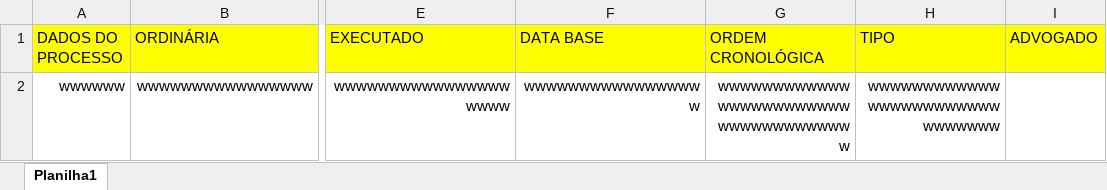
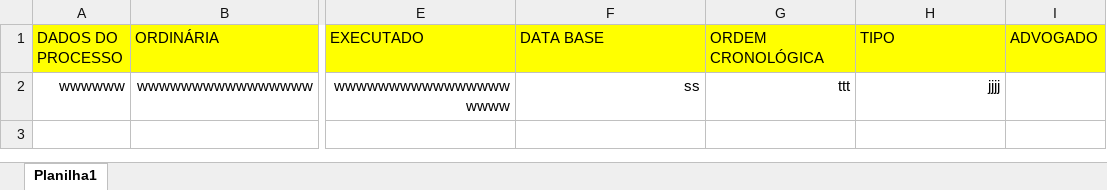
Before and after one commit to devnaelson/wordpres-tellme, an Excel workbook: wp-content/plugins/Bachega/assets/upload/9d8cafe26c4fbf7d98153b972097a9dc.xlsx, sheet Planilha1, drawn as a sheet; only a part is shown, gaps mark what is left out; values as stored, in another font and other column widths than the file's, no borders; charts and pictures not drawn; the diff names each change by its address in the sheet, - before the commit and + after, or states it on an @@ line.

```diff
--- a/wp-content/plugins/Bachega/assets/upload/9d8cafe26c4fbf7d98153b972097a9dc.xlsx (sheet Planilha1)
+++ b/wp-content/plugins/Bachega/assets/upload/9d8cafe26c4fbf7d98153b972097a9dc.xlsx (sheet Planilha1)
-F2: wwwwwwwwwwwwwwwww
+F2: ss
-G2: wwwwwwwwwwwwwwwwwwwwwwwwwwwwwwwwwwwww
+G2: ttt
-H2: wwwwwwwwwwwwwwwwwwwwwwwwwwwwwww
+H2: jjjj
```
Also changed, not shown: 8 other files.
